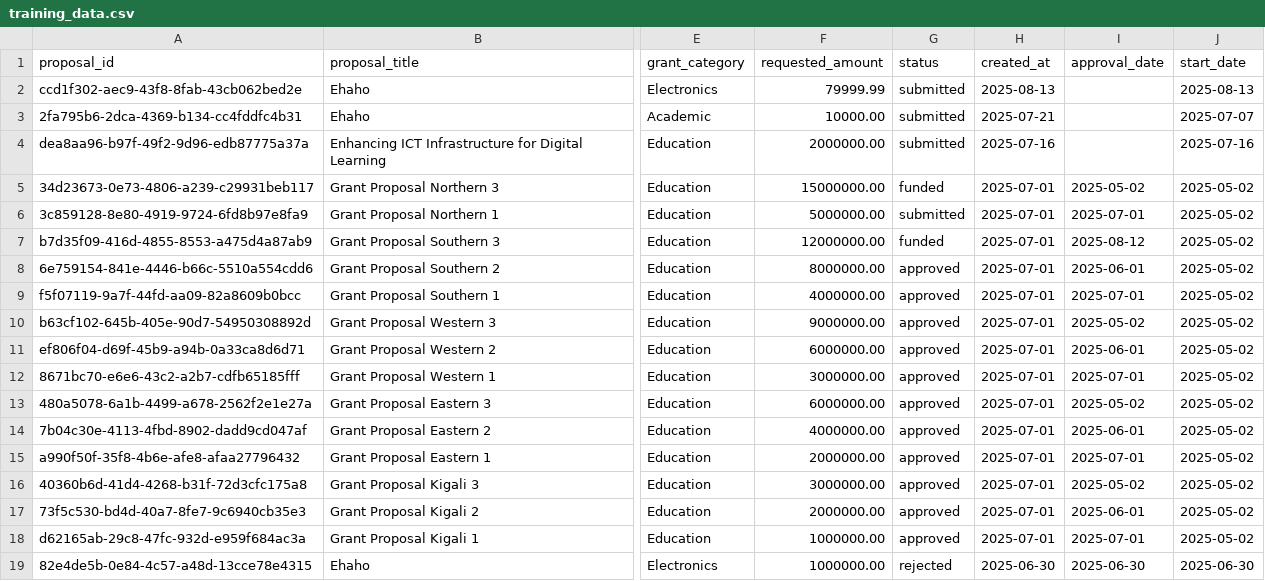
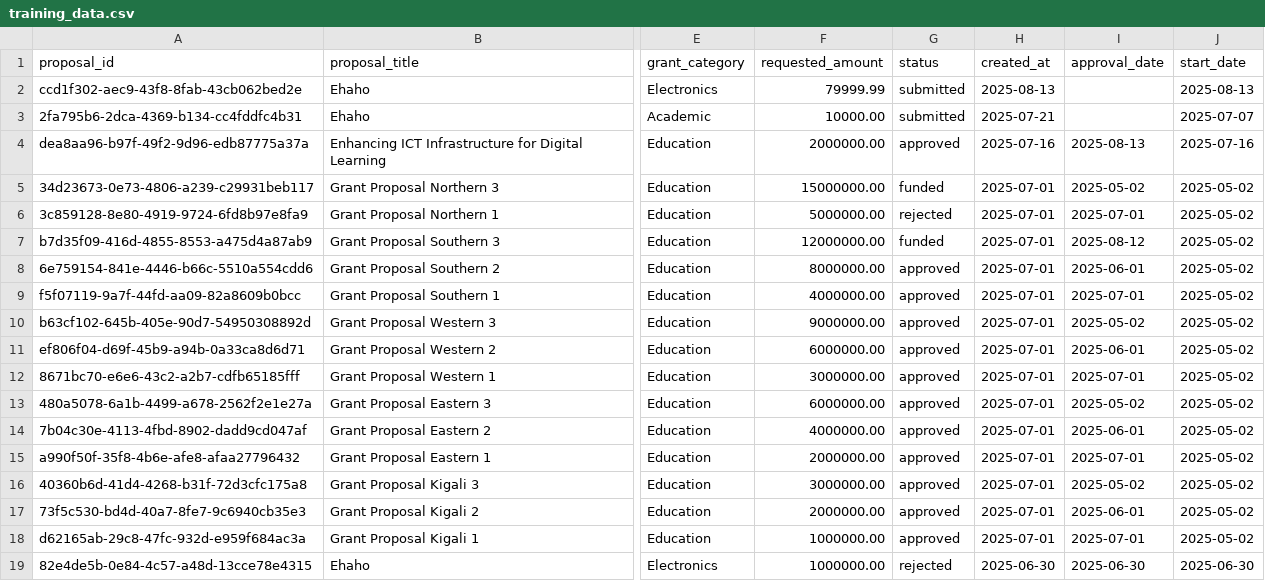
Before and after one commit to beckernir/GTS-with-H, a CSV file: ai_engine/dataset/training_data.csv, drawn as a sheet; only a part is shown, gaps mark what is left out; the diff names each change by its address in the sheet, - before the commit and + after, or states it on an @@ line.

```diff
--- a/ai_engine/dataset/training_data.csv
+++ b/ai_engine/dataset/training_data.csv
-G4 (status): submitted
+G4 (status): approved
-I4 (approval_date): (empty)
+I4 (approval_date): 2025-08-13
-G6 (status): submitted
+G6 (status): rejected
```
Also changed, not shown: 1 other file.
